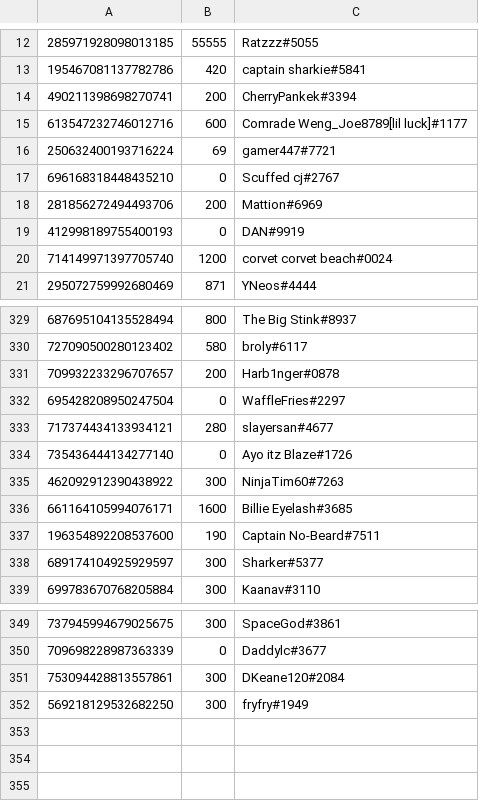
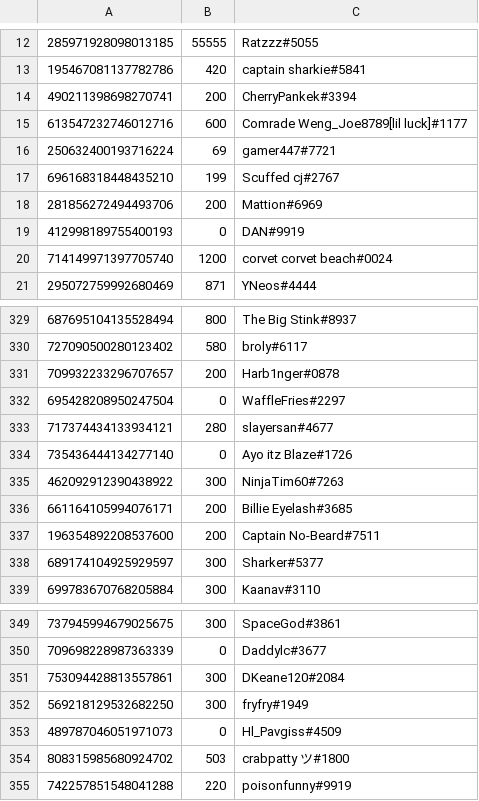
Before and after one commit to LevBernstein/BeardlessBot, a CSV file: resources/money.csv, drawn as a sheet; only a part is shown, gaps mark what is left out.

```diff
--- a/resources/money.csv
+++ b/resources/money.csv
@@ -16,3 +16,3 @@
 250632400193716224,69,gamer447#7721
-696168318448435210,0,Scuffed cj#2767
+696168318448435210,199,Scuffed cj#2767
 281856272494493706,200,Mattion#6969
@@ -335,4 +335,4 @@
 462092912390438922,300,NinjaTim60#7263
-661164105994076171,1600,Billie Eyelash#3685
-196354892208537600,190,Captain No-Beard#7511
+661164105994076171,200,Billie Eyelash#3685
+196354892208537600,200,Captain No-Beard#7511
 689174104925929597,300,Sharker#5377
@@ -352 +352,4 @@
 569218129532682250,300,fryfry#1949
+489787046051971073,0,Hl_Pavgiss#4509
+808315985680924702,503,crabpatty ツ#1800
+742257851548041288,220,poisonfunny#9919
```
Also changed, not shown: 2 other files.
